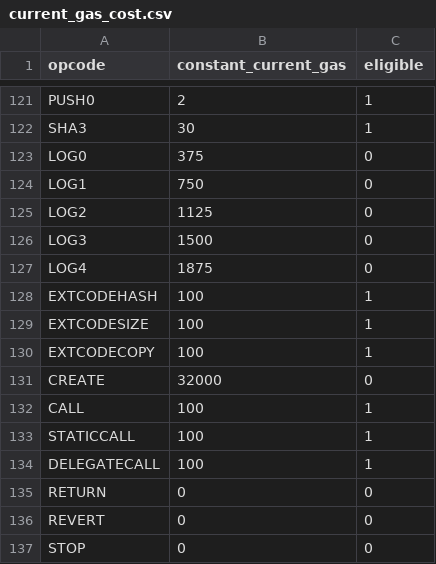
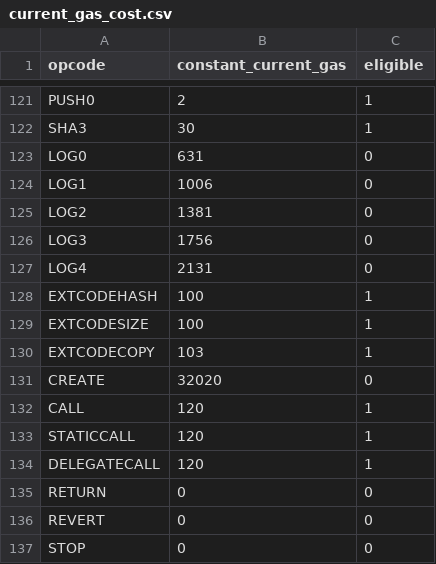
Before and after one commit to imapp-pl/gas-cost-estimator, a CSV file: src/program_generator/data/current_gas_cost.csv, drawn as a sheet; only a part is shown, gaps mark what is left out.

Commit message:
Update current gas cost per opcode

```diff
--- a/src/program_generator/data/current_gas_cost.csv
+++ b/src/program_generator/data/current_gas_cost.csv
@@ -122,14 +122,14 @@ PUSH0,2,1
 SHA3,30,1
-LOG0,375,0
-LOG1,750,0
-LOG2,1125,0
-LOG3,1500,0
-LOG4,1875,0
+LOG0,631,0
+LOG1,1006,0
+LOG2,1381,0
+LOG3,1756,0
+LOG4,2131,0
 EXTCODEHASH,100,1
 EXTCODESIZE,100,1
-EXTCODECOPY,100,1
-CREATE,32000,0
-CALL,100,1
-STATICCALL,100,1
-DELEGATECALL,100,1
+EXTCODECOPY,103,1
+CREATE,32020,0
+CALL,120,1
+STATICCALL,120,1
+DELEGATECALL,120,1
 RETURN,0,0
```
